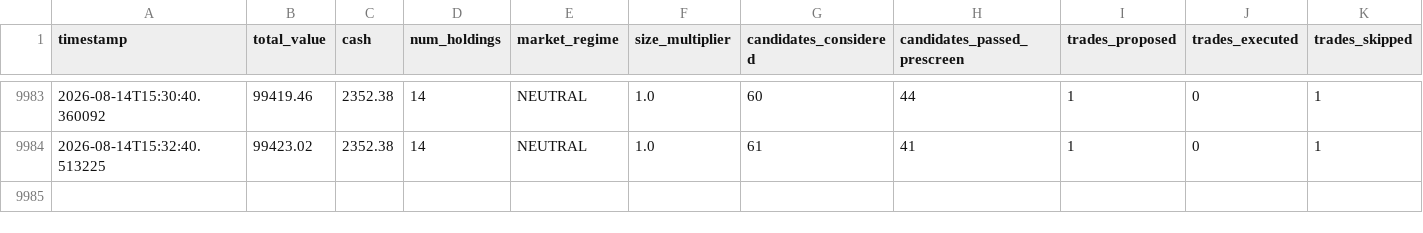
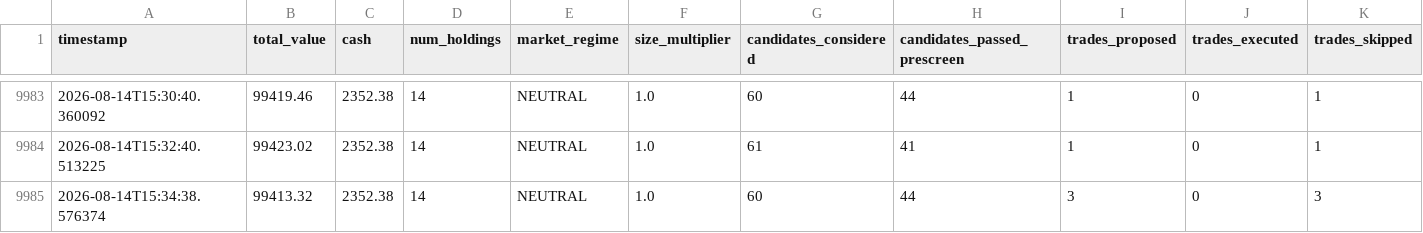
Before and after one commit to shreyask-1/trading-bot, a CSV file: logs/performance.csv, drawn as a sheet; only a part is shown, gaps mark what is left out; rows hold the shown columns only; the diff names each change by its address in the sheet, - before the commit and + after, or states it on an @@ line.

Commit message:
Update operational logs and trade memory [skip ci]

```diff
--- a/logs/performance.csv
+++ b/logs/performance.csv
+row 9985: 2026-08-14T15:34:38.576374 | 99413.32 | 2352.38 | 14 | NEUTRAL | 1.0 | 60 | 44 | 3 | 0 | 3
```
Also changed, not shown: 8 other files.
